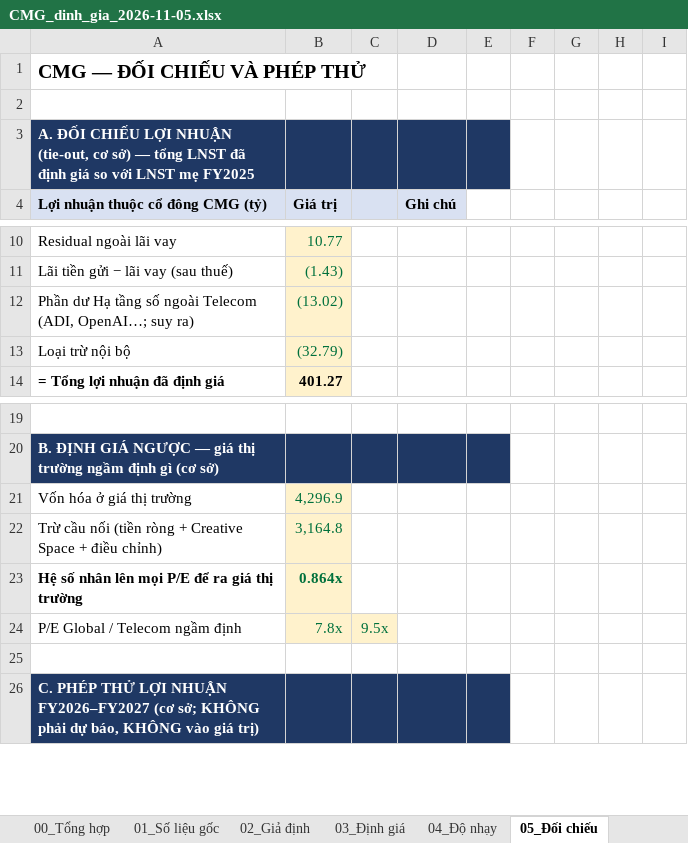
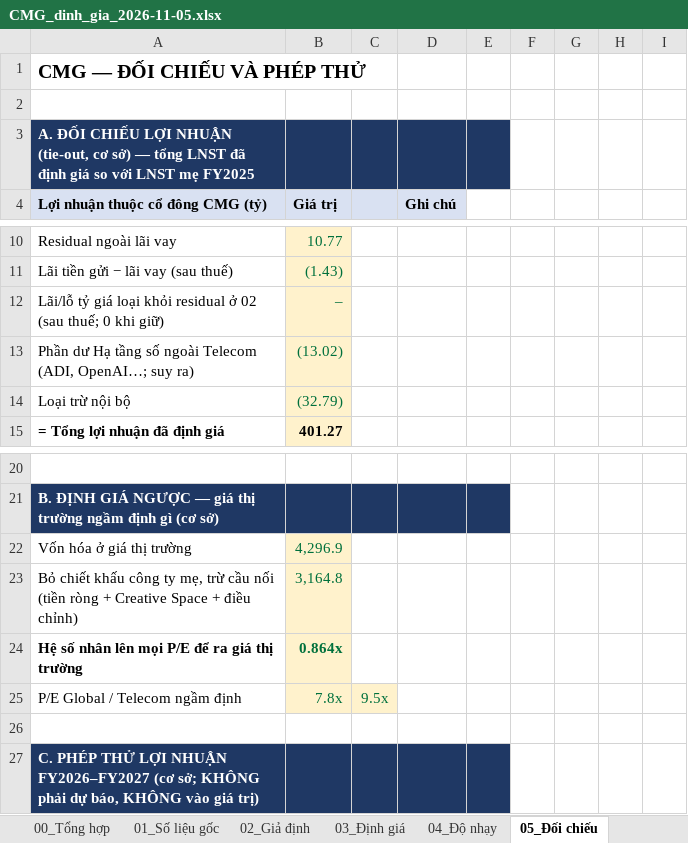
Before and after one commit to luanvd1704/fairlineresearch-landing, an Excel workbook: public/phan-tich/cmg/CMG_dinh_gia_2026-11-05.xlsx, sheet 05_Đối chiếu, drawn as a sheet; only a part is shown, gaps mark what is left out; values as stored, in another font and other column widths than the file's, no borders; addresses are those after the commit; the diff names each change by its address in the sheet, - before the commit and + after, or states it on an @@ line.

```diff
--- a/public/phan-tich/cmg/CMG_dinh_gia_2026-11-05.xlsx (sheet 05_Đối chiếu)
+++ b/public/phan-tich/cmg/CMG_dinh_gia_2026-11-05.xlsx (sheet 05_Đối chiếu)
+row 12: Lãi/lỗ tỷ giá loại khỏi residual ở 02 (sau thuế; 0 khi giữ) | –
-A23 (Lợi nhuận thuộc cổ đông CMG (tỷ)): Trừ cầu nối…
+A23 (Lợi nhuận thuộc cổ đông CMG (tỷ)): Bỏ chiết khấu công ty mẹ, trừ cầu nối…
```
Also changed, not shown: sheet 01_Số liệu gốc, sheet 00_Tổng hợp, sheet 04_Độ nhạy, sheet 02_Giả định, sheet 03_Định giá, formulas that keep their value, charts or pictures, 3 other files.
